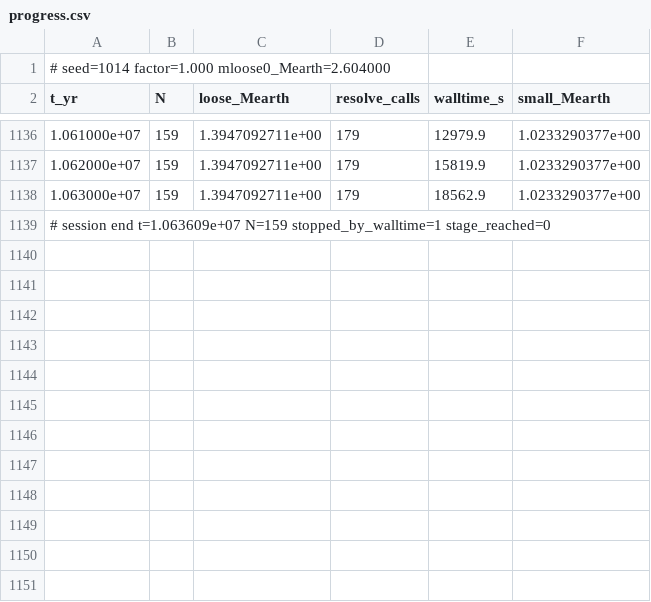
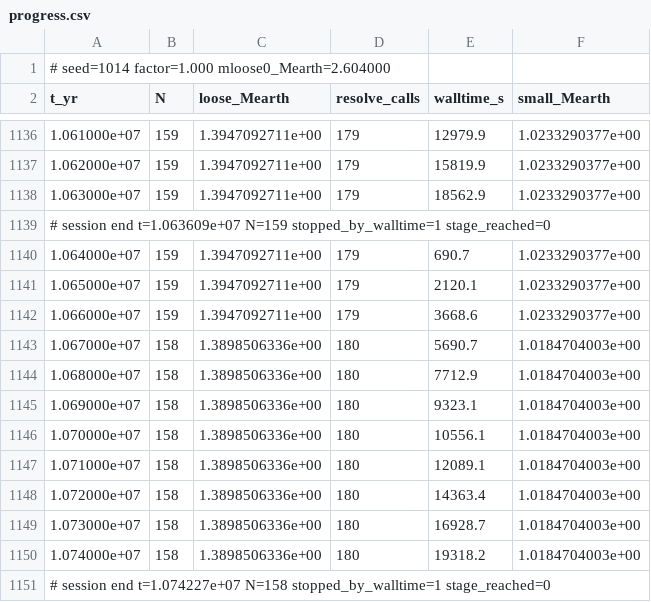
Before and after one commit to NavigatorsLog/Celestial-Modeling, a CSV file: results/pd12/p14_f1/progress.csv, drawn as a sheet; only a part is shown, gaps mark what is left out; the diff names each change by its address in the sheet, - before the commit and + after, or states it on an @@ line.

```diff
--- a/results/pd12/p14_f1/progress.csv
+++ b/results/pd12/p14_f1/progress.csv
+row 1140: 1.064000e+07 | 159 | 1.3947092711e+00 | 179 | 690.7 | 1.0233290377e+00
+row 1141: 1.065000e+07 | 159 | 1.3947092711e+00 | 179 | 2120.1 | 1.0233290377e+00
+row 1142: 1.066000e+07 | 159 | 1.3947092711e+00 | 179 | 3668.6 | 1.0233290377e+00
+row 1143: 1.067000e+07 | 158 | 1.3898506336e+00 | 180 | 5690.7 | 1.0184704003e+00
+row 1144: 1.068000e+07 | 158 | 1.3898506336e+00 | 180 | 7712.9 | 1.0184704003e+00
+row 1145: 1.069000e+07 | 158 | 1.3898506336e+00 | 180 | 9323.1 | 1.0184704003e+00
+row 1146: 1.070000e+07 | 158 | 1.3898506336e+00 | 180 | 10556.1 | 1.0184704003e+00
+row 1147: 1.071000e+07 | 158 | 1.3898506336e+00 | 180 | 12089.1 | 1.0184704003e+00
+row 1148: 1.072000e+07 | 158 | 1.3898506336e+00 | 180 | 14363.4 | 1.0184704003e+00
+row 1149: 1.073000e+07 | 158 | 1.3898506336e+00 | 180 | 16928.7 | 1.0184704003e+00
+row 1150: 1.074000e+07 | 158 | 1.3898506336e+00 | 180 | 19318.2 | 1.0184704003e+00
+row 1151: # session end t=1.074227e+07 N=158 stopped_by_walltime=1 stage_reached=0
```
Also changed, not shown: results/pd12/p09_f1/progress.csv, results/pd12/p14_f1/collision_log.csv, 54 other files.
